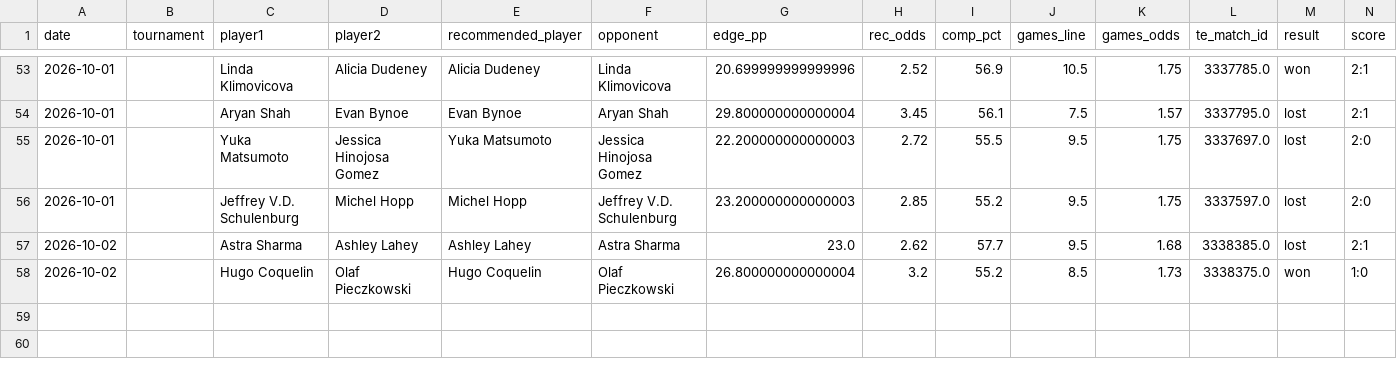
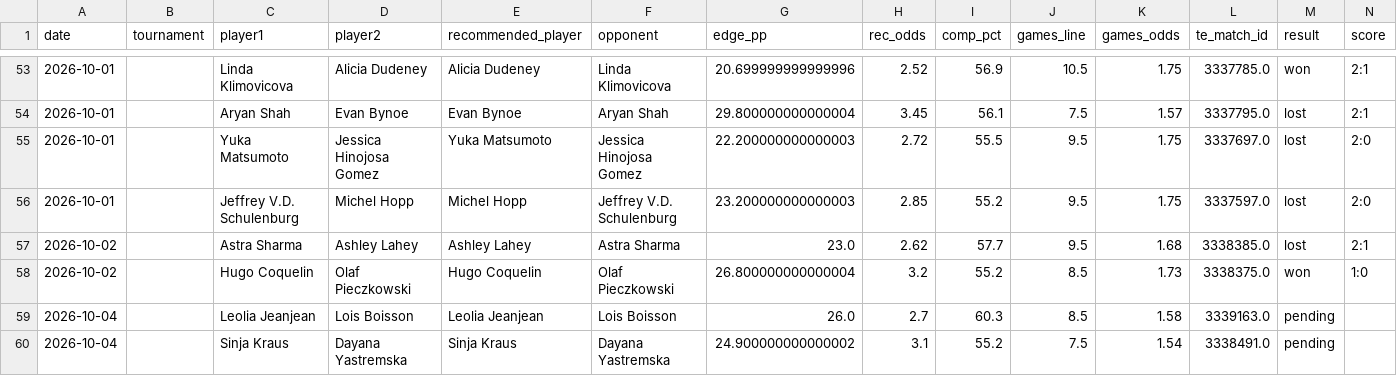
Before and after one commit to andrei0182/tenis, a CSV file: stats/picks_log.csv, drawn as a sheet; only a part is shown, gaps mark what is left out; rows hold the shown columns only; the diff names each change by its address in the sheet, - before the commit and + after, or states it on an @@ line.

```diff
--- a/stats/picks_log.csv
+++ b/stats/picks_log.csv
+row 59: 2026-10-04 |  | Leolia Jeanjean | Lois Boisson | Leolia Jeanjean | Lois Boisson | 26.0 | 2.7 | 60.3 | 8.5 | 1.58 | 3339163.0 | pending
+row 60: 2026-10-04 |  | Sinja Kraus | Dayana Yastremska | Sinja Kraus | Dayana Yastremska | 24.900000000000002 | 3.1 | 55.2 | 7.5 | 1.54 | 3338491.0 | pending
```
Also changed, not shown: stats/recommendation_stats.csv, 1 other file.
